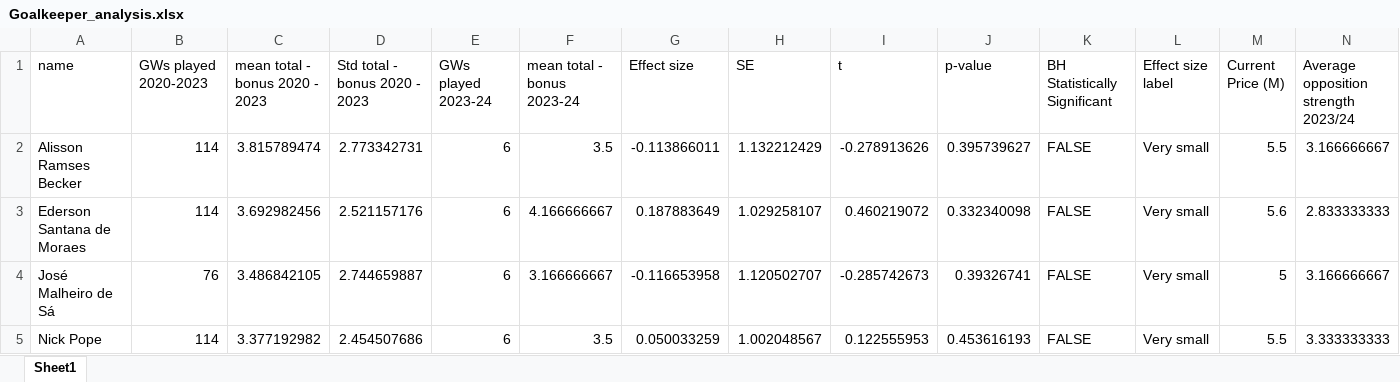
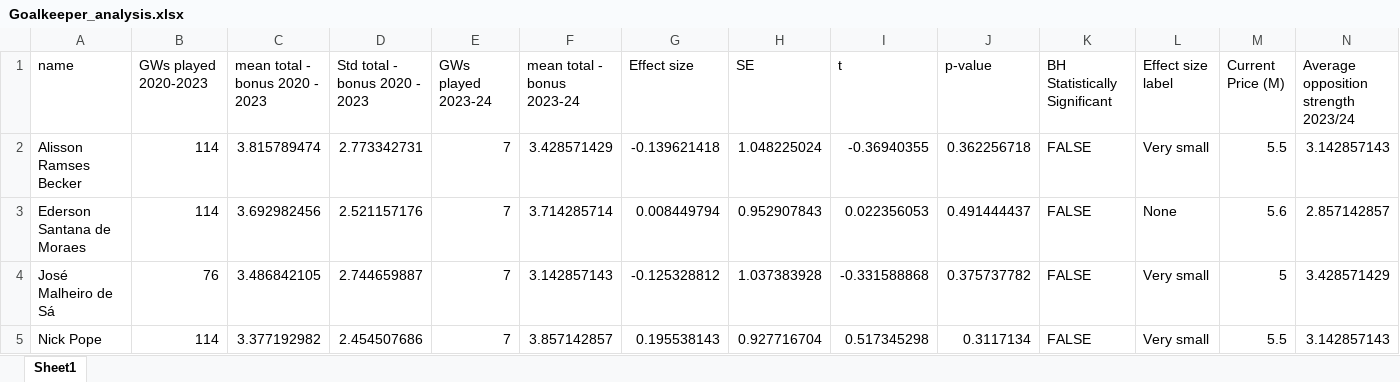
Before and after one commit to cooke99/PL-Analysis, an Excel workbook: results/Goalkeeper_analysis.xlsx, sheet Sheet1, drawn as a sheet; only a part is shown; values as stored, in another font and other column widths than the file's, no cell formats; the diff covers the shown part only; the diff names each change by its address in the sheet, - before the commit and + after, or states it on an @@ line.

```diff
--- a/results/Goalkeeper_analysis.xlsx (sheet Sheet1)
+++ b/results/Goalkeeper_analysis.xlsx (sheet Sheet1)
-E2:E5 (GWs played 2023-24): 6
+E2:E5 (GWs played 2023-24): 7
-F2 (mean total - bonus 2023-24): 3.5
+F2 (mean total - bonus 2023-24): 3.428571429
-G2 (Effect size): -0.113866011
+G2 (Effect size): -0.139621418
-H2 (SE): 1.132212429
+H2 (SE): 1.048225024
-I2 (t): -0.278913626
+I2 (t): -0.36940355
-J2 (p-value): 0.395739627
+J2 (p-value): 0.362256718
-N2: 3.166666667
+N2: 3.142857143
-F3 (mean total - bonus 2023-24): 4.166666667
+F3 (mean total - bonus 2023-24): 3.714285714
-G3 (Effect size): 0.187883649
+G3 (Effect size): 0.008449794
-H3 (SE): 1.029258107
+H3 (SE): 0.952907843
-I3 (t): 0.460219072
+I3 (t): 0.022356053
-J3 (p-value): 0.332340098
+J3 (p-value): 0.491444437
-L3 (Effect size label): Very small
+L3 (Effect size label): None
-N3: 2.833333333
+N3: 2.857142857
-F4 (mean total - bonus 2023-24): 3.166666667
+F4 (mean total - bonus 2023-24): 3.142857143
-G4 (Effect size): -0.116653958
+G4 (Effect size): -0.125328812
-H4 (SE): 1.120502707
+H4 (SE): 1.037383928
-I4 (t): -0.285742673
+I4 (t): -0.331588868
-J4 (p-value): 0.39326741
+J4 (p-value): 0.375737782
-N4: 3.166666667
+N4: 3.428571429
-F5 (mean total - bonus 2023-24): 3.5
+F5 (mean total - bonus 2023-24): 3.857142857
-G5 (Effect size): 0.050033259
+G5 (Effect size): 0.195538143
-H5 (SE): 1.002048567
+H5 (SE): 0.927716704
-I5 (t): 0.122555953
+I5 (t): 0.517345298
-J5 (p-value): 0.453616193
+J5 (p-value): 0.3117134
-N5: 3.333333333
+N5: 3.142857143
```
Also changed, not shown: 44 edited cells elsewhere in this sheet, cell formats, results/Defenders_analysis.xlsx, results/Forwards_analysis.xlsx, 5 other files.
